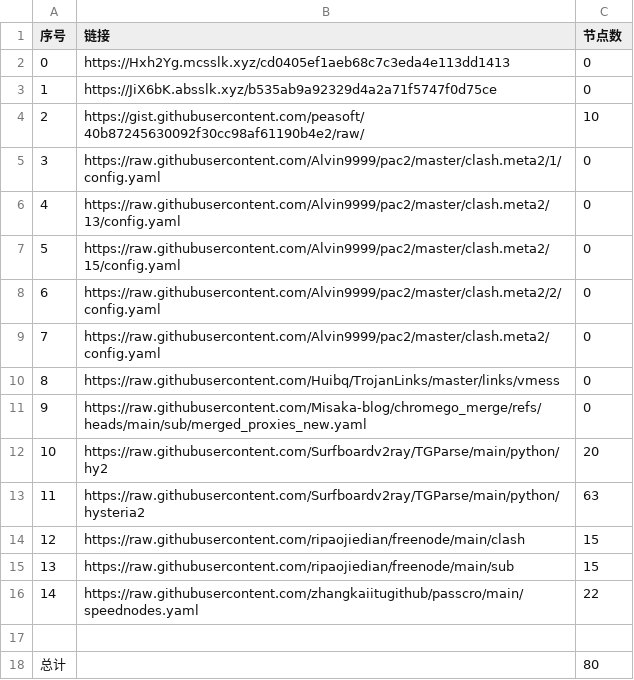
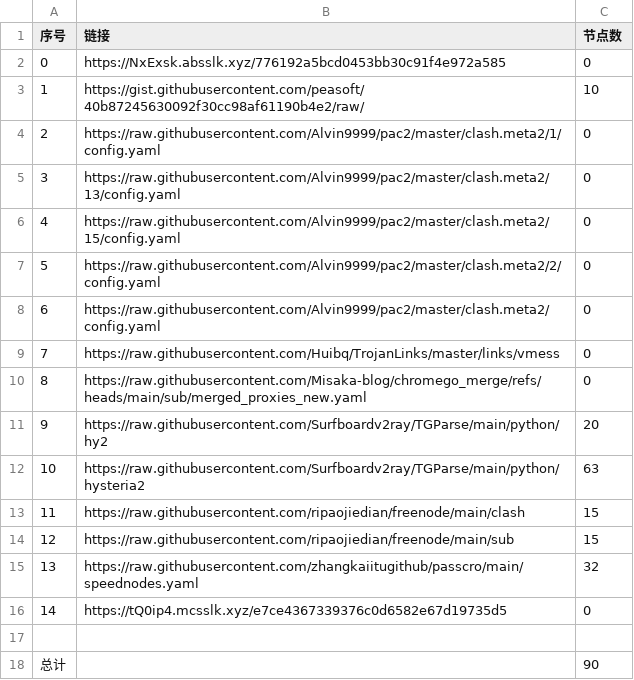
Before and after one commit to this-ooo/nmw, a CSV file: list_result.csv, drawn as a sheet; removed rows and columns are numbered as before the commit, all else as after; the diff names each change by its address in the sheet, - before the commit and + after, or states it on an @@ line.

```diff
--- a/list_result.csv
+++ b/list_result.csv
-row 2: 0 | https://Hxh2Yg.mcsslk.xyz/cd0405ef1aeb68c7c3eda4e113dd1413 | 0
@@ column A (序号) renumbered between rows 2 and 15 @@
-B2 (链接): https://JiX6bK.absslk.xyz/b535ab9a92329d4a2a71f5747f0d75ce
+B2 (链接): https://NxExsk.absslk.xyz/776192a5bcd0453bb30c91f4e972a585
-C15 (节点数): 22
+C15 (节点数): 32
+row 16: 14 | https://tQ0ip4.mcsslk.xyz/e7ce4367339376c0d6582e67d19735d5 | 0
-C18 (节点数): 80
+C18 (节点数): 90
```
Also changed, not shown: 13 other files.
